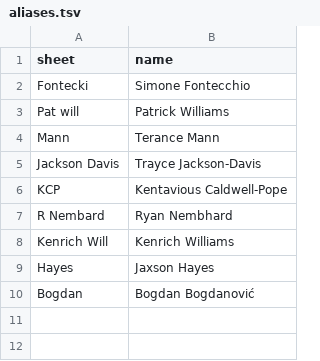
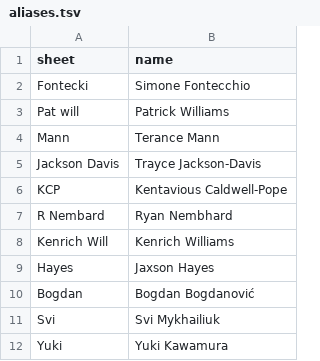
Before and after one commit to bowernite/fantasy-basketball-automation, a TSV file: evals/auction-2026/aliases.tsv, drawn as a sheet; the diff names each change by its address in the sheet, - before the commit and + after, or states it on an @@ line.

```diff
--- a/evals/auction-2026/aliases.tsv
+++ b/evals/auction-2026/aliases.tsv
+row 11: Svi | Svi Mykhailiuk
+row 12: Yuki | Yuki Kawamura
```
Also changed, not shown: evals/auction-2026/sales.tsv, evals/auction-2026/values.tsv, 3 other files.
